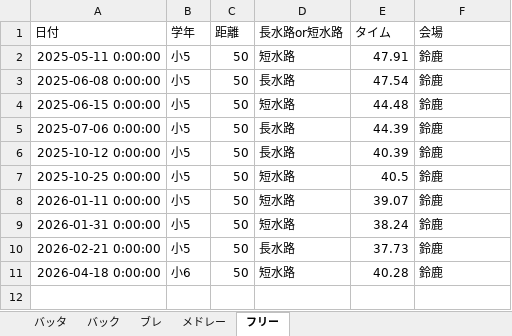
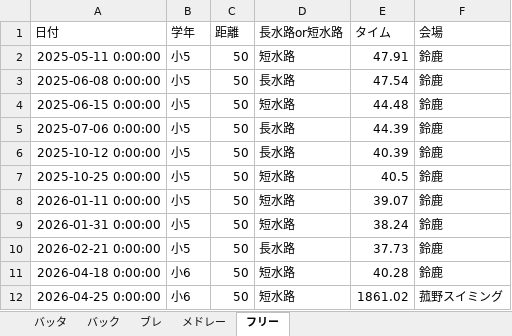
Before and after one commit to shimo2829/honoka-swim, an Excel workbook: 穂果記録.xlsx, sheet フリー, drawn as a sheet; values as stored, in another font and other column widths than the file's, no borders; the diff names each change by its address in the sheet, - before the commit and + after, or states it on an @@ line.

Commit message:
Add record: フリー 50m

```diff
--- a/穂果記録.xlsx (sheet フリー)
+++ b/穂果記録.xlsx (sheet フリー)
+row 12: 2026-04-25 0:00:00 | 小6 | 50 | 短水路 | 1861.02 | 菰野スイミング
```
